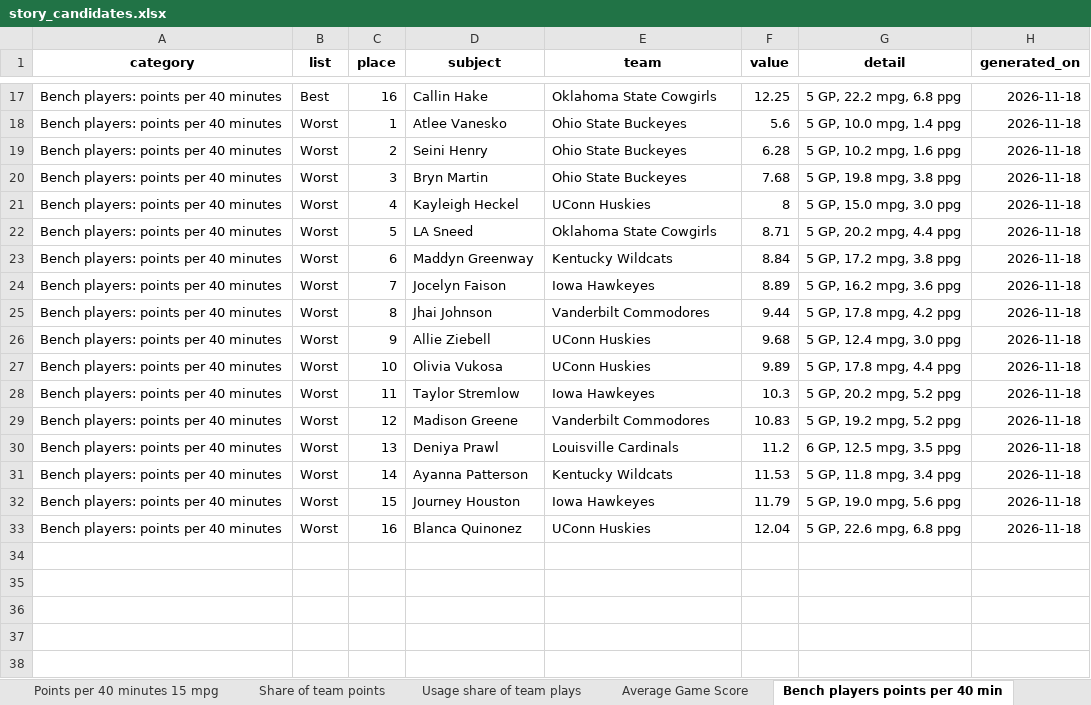
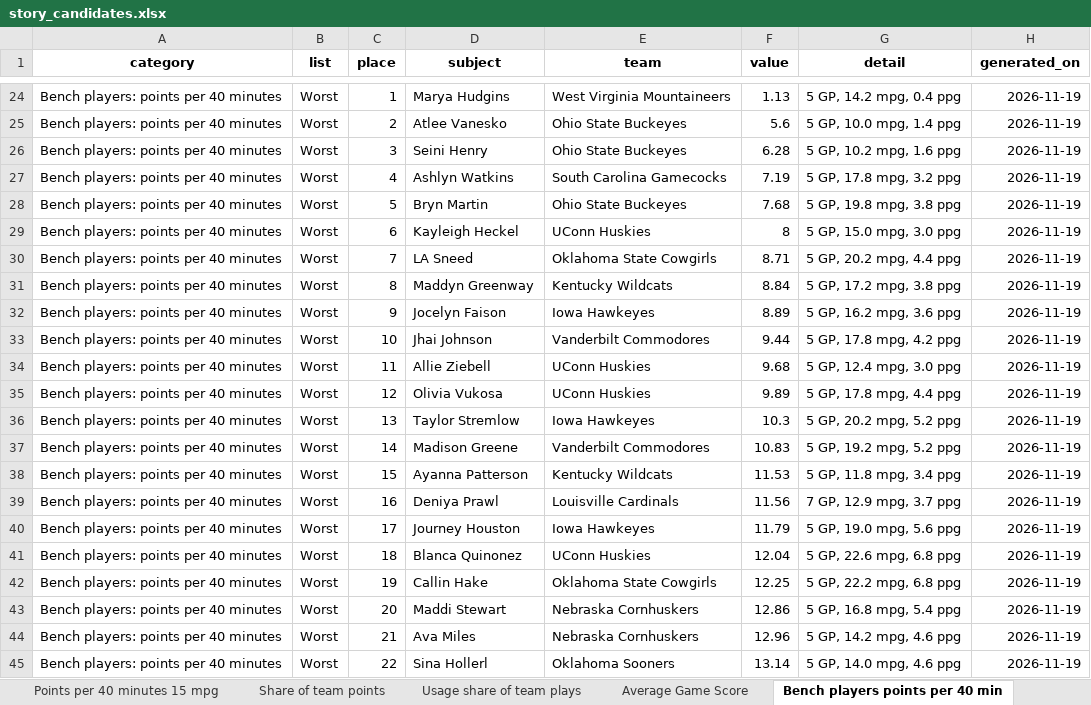
Before and after one commit to emmawbynes-afk/WNBAPROJ, an Excel workbook: output/story_candidates.xlsx, sheet Bench players points per 40 min, drawn as a sheet; only a part is shown, gaps mark what is left out; values as stored, in another font and other column widths than the file's, no borders; removed rows and columns are numbered as before the commit, all else as after; the diff covers the shown part only; the diff names each change by its address in the sheet, - before the commit and + after, or states it on an @@ line.

```diff
--- a/output/story_candidates.xlsx (sheet Bench players points per 40 min)
+++ b/output/story_candidates.xlsx (sheet Bench players points per 40 min)
-B24 (list): Best
+B24 (list): Worst
-C24 (place): 16
+C24 (place): 1
-D24 (subject): Callin Hake
+D24 (subject): Marya Hudgins
-E24 (team): Oklahoma State Cowgirls
+E24 (team): West Virginia Mountaineers
-F24 (value): 12.25
+F24 (value): 1.13
-G24 (detail): 5 GP, 22.2 mpg, 6.8 ppg
+G24 (detail): 5 GP, 14.2 mpg, 0.4 ppg
-H24:H26 (generated_on): 2026-11-18
+H24:H26 (generated_on): 2026-11-19
-C25 (place): 1
+C25 (place): 2
-C26 (place): 2
+C26 (place): 3
+row 27: Bench players: points per 40 minutes | Worst | 4 | Ashlyn Watkins | South Carolina Gamecocks | 7.19 | 5 GP, 17.8 mpg, 3.2 ppg | 2026-11-19
-C28 (place): 3
+C28 (place): 5
-H28:H37 (generated_on): 2026-11-18
+H28:H37 (generated_on): 2026-11-19
-C29 (place): 4
+C29 (place): 6
-C30 (place): 5
+C30 (place): 7
-C31 (place): 6
+C31 (place): 8
-C32 (place): 7
+C32 (place): 9
-C33 (place): 8
+C33 (place): 10
-C34 (place): 9
+C34 (place): 11
-C35 (place): 10
+C35 (place): 12
-C36 (place): 11
+C36 (place): 13
-C37 (place): 12
+C37 (place): 14
-row 30: Bench players: points per 40 minutes | Worst | 13 | Deniya Prawl | Louisville Cardinals | 11.2 | 6 GP, 12.5 mpg, 3.5 ppg | 2026-11-18
-C38 (place): 14
+C38 (place): 15
-H38 (generated_on): 2026-11-18
+H38 (generated_on): 2026-11-19
+row 39: Bench players: points per 40 minutes | Worst | 16 | Deniya Prawl | Louisville Cardinals | 11.56 | 7 GP, 12.9 mpg, 3.7 ppg | 2026-11-19
-C40 (place): 15
+C40 (place): 17
-H40:H41 (generated_on): 2026-11-18
+H40:H41 (generated_on): 2026-11-19
-C41 (place): 16
+C41 (place): 18
+row 42: Bench players: points per 40 minutes | Worst | 19 | Callin Hake | Oklahoma State Cowgirls | 12.25 | 5 GP, 22.2 mpg, 6.8 ppg | 2026-11-19
+row 43: Bench players: points per 40 minutes | Worst | 20 | Maddi Stewart | Nebraska Cornhuskers | 12.86 | 5 GP, 16.8 mpg, 5.4 ppg | 2026-11-19
+row 44: Bench players: points per 40 minutes | Worst | 21 | Ava Miles | Nebraska Cornhuskers | 12.96 | 5 GP, 14.2 mpg, 4.6 ppg | 2026-11-19
+row 45: Bench players: points per 40 minutes | Worst | 22 | Sina Hollerl | Oklahoma Sooners | 13.14 | 5 GP, 14.0 mpg, 4.6 ppg | 2026-11-19
```
Also changed, not shown: 8 added rows, 1 removed row and 28 edited cells elsewhere in this sheet, sheet Usage share of team plays, sheet Rebounds per game, sheet Share of team points, sheet Average Game Score, sheet Blocks per game, sheet Points per 40 minutes 15 mpg, 24 more sheets, 6 other files.
